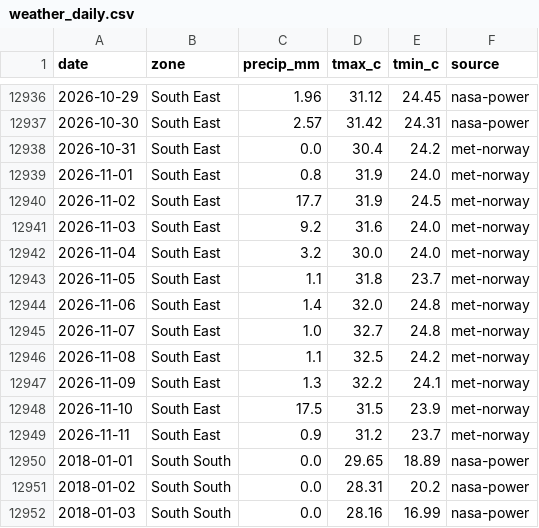
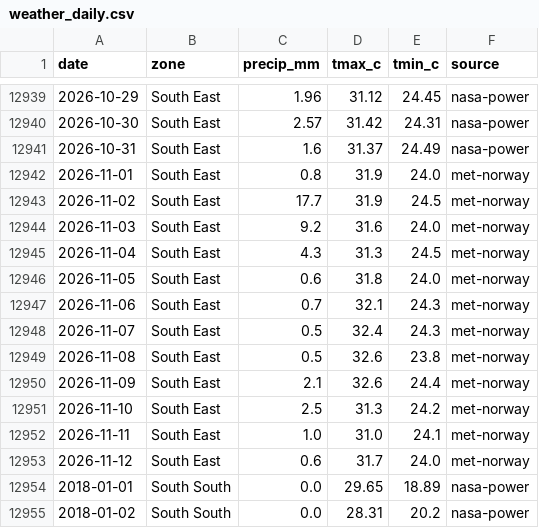
Before and after one commit to Agrolinking-Solutions/Agrolinking-Intelligence, a CSV file: data/external/weather_daily.csv, drawn as a sheet; only a part is shown, gaps mark what is left out; the shorter side is filled out with more unchanged rows; the diff covers the shown part only.

```diff
--- a/data/external/weather_daily.csv
+++ b/data/external/weather_daily.csv
@@ -12937,3 +12940,3 @@ date,zone,precip_mm,tmax_c,tmin_c,source
 2026-10-30,South East,2.57,31.42,24.31,nasa-power
-2026-10-31,South East,0.0,30.4,24.2,met-norway
+2026-10-31,South East,1.6,31.37,24.49,nasa-power
 2026-11-01,South East,0.8,31.9,24.0,met-norway
@@ -12941,10 +12944,11 @@ date,zone,precip_mm,tmax_c,tmin_c,source
 2026-11-03,South East,9.2,31.6,24.0,met-norway
-2026-11-04,South East,3.2,30.0,24.0,met-norway
-2026-11-05,South East,1.1,31.8,23.7,met-norway
-2026-11-06,South East,1.4,32.0,24.8,met-norway
-2026-11-07,South East,1.0,32.7,24.8,met-norway
-2026-11-08,South East,1.1,32.5,24.2,met-norway
-2026-11-09,South East,1.3,32.2,24.1,met-norway
-2026-11-10,South East,17.5,31.5,23.9,met-norway
-2026-11-11,South East,0.9,31.2,23.7,met-norway
+2026-11-04,South East,4.3,31.3,24.5,met-norway
+2026-11-05,South East,0.6,31.8,24.0,met-norway
+2026-11-06,South East,0.7,32.1,24.3,met-norway
+2026-11-07,South East,0.5,32.4,24.3,met-norway
+2026-11-08,South East,0.5,32.6,23.8,met-norway
+2026-11-09,South East,2.1,32.6,24.4,met-norway
+2026-11-10,South East,2.5,31.3,24.2,met-norway
+2026-11-11,South East,1.0,31.0,24.1,met-norway
+2026-11-12,South East,0.6,31.7,24.0,met-norway
 2018-01-01,South South,0.0,29.65,18.89,nasa-power
```
Also changed, not shown: 5 added rows and 108 edited cells elsewhere in this file, data/processed/features/features_beans_red.csv, data/processed/features/features_hibiscus.csv, 56 other files.
